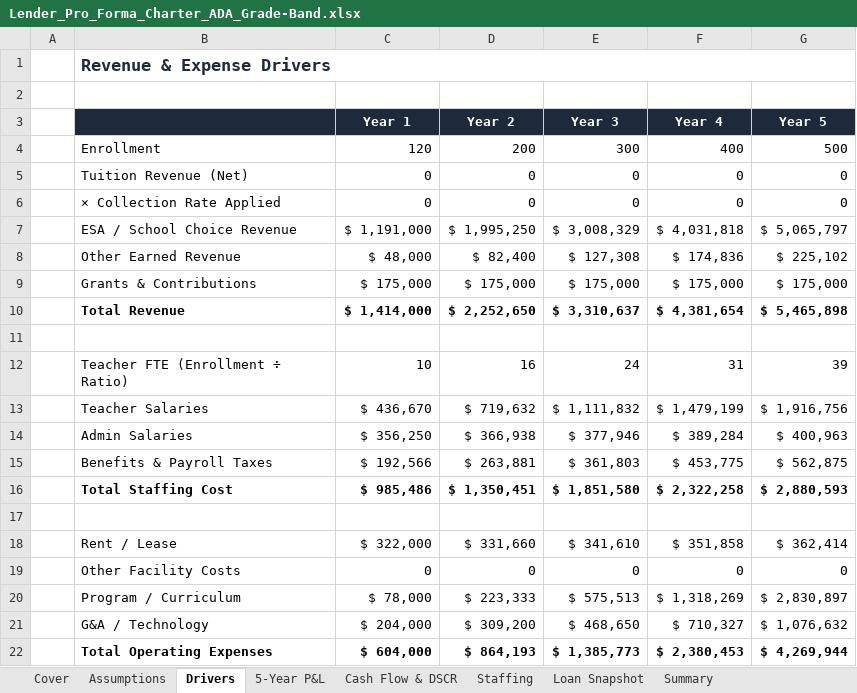
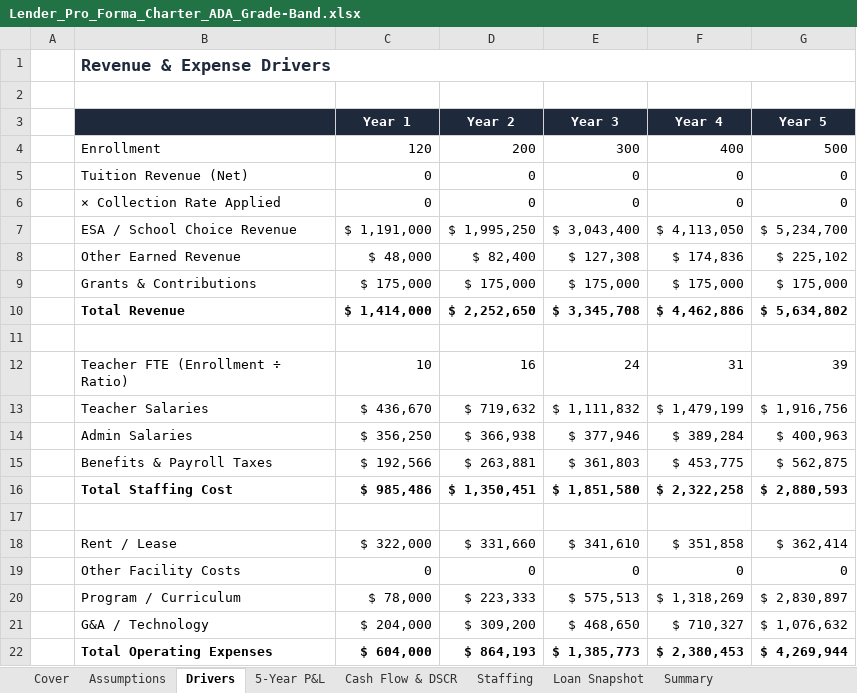
Before and after one commit to oronico/Schoolstack_Budget, an Excel workbook: artifacts/api-server/qa-output/Lender_Pro_Forma_Charter_ADA_Grade-Band.xlsx, sheet Drivers, drawn as a sheet; values as stored, in another font and other column widths than the file's, no borders; the diff names each change by its address in the sheet, - before the commit and + after, or states it on an @@ line.

Commit message:
fix: Lender pro forma uses year-by-year grade-band revenue + schema codegen
1. Lender pro forma now computes ESA revenue per year using actual
   grade-band enrollment × per-pupil rates (with ADA adjustment),
   instead of approximating via per-student Y1 + growth rate.
   This fixes inaccurate Y3-Y5 projections when grade mix shifts.

2. Added openingBalances, sourcesAndUses, scenarios, covenantThresholds
   to ModelFormData in openapi.yaml. Re-ran codegen so these fields
   are no longer stripped on save.

3. Added lender-specific QA assertions for Charter ADA Grade-Band:
   - Charter Funding Details section present in Assumptions
   - Per-pupil rates populated for K-5, 6-8, 9-12
   - Year-by-year grade-band revenue positive for all 5 years

All 20/20 QA tests pass. Both builds succeed.

```diff
--- a/artifacts/api-server/qa-output/Lender_Pro_Forma_Charter_ADA_Grade-Band.xlsx (sheet Drivers)
+++ b/artifacts/api-server/qa-output/Lender_Pro_Forma_Charter_ADA_Grade-Band.xlsx (sheet Drivers)
-E7 (Year 3): $ 3,008,329
+E7 (Year 3): $ 3,043,400
-F7 (Year 4): $ 4,031,818
+F7 (Year 4): $ 4,113,050
-G7 (Year 5): $ 5,065,797
+G7 (Year 5): $ 5,234,700
-E10 (Year 3): $ 3,310,637
+E10 (Year 3): $ 3,345,708
-F10 (Year 4): $ 4,381,654
+F10 (Year 4): $ 4,462,886
-G10 (Year 5): $ 5,465,898
+G10 (Year 5): $ 5,634,802
```
Also changed, not shown: sheet Cash Flow & DSCR, sheet 5-Year P&L, sheet Summary, sheet Assumptions, artifacts/api-server/qa-output/Formula_Export_Charter_ADA_Grade-Band.xlsx, artifacts/api-server/qa-output/Underwriting_V1_(14-tab)_Charter_ADA_Grade-Band.xlsx, 20 other files.
